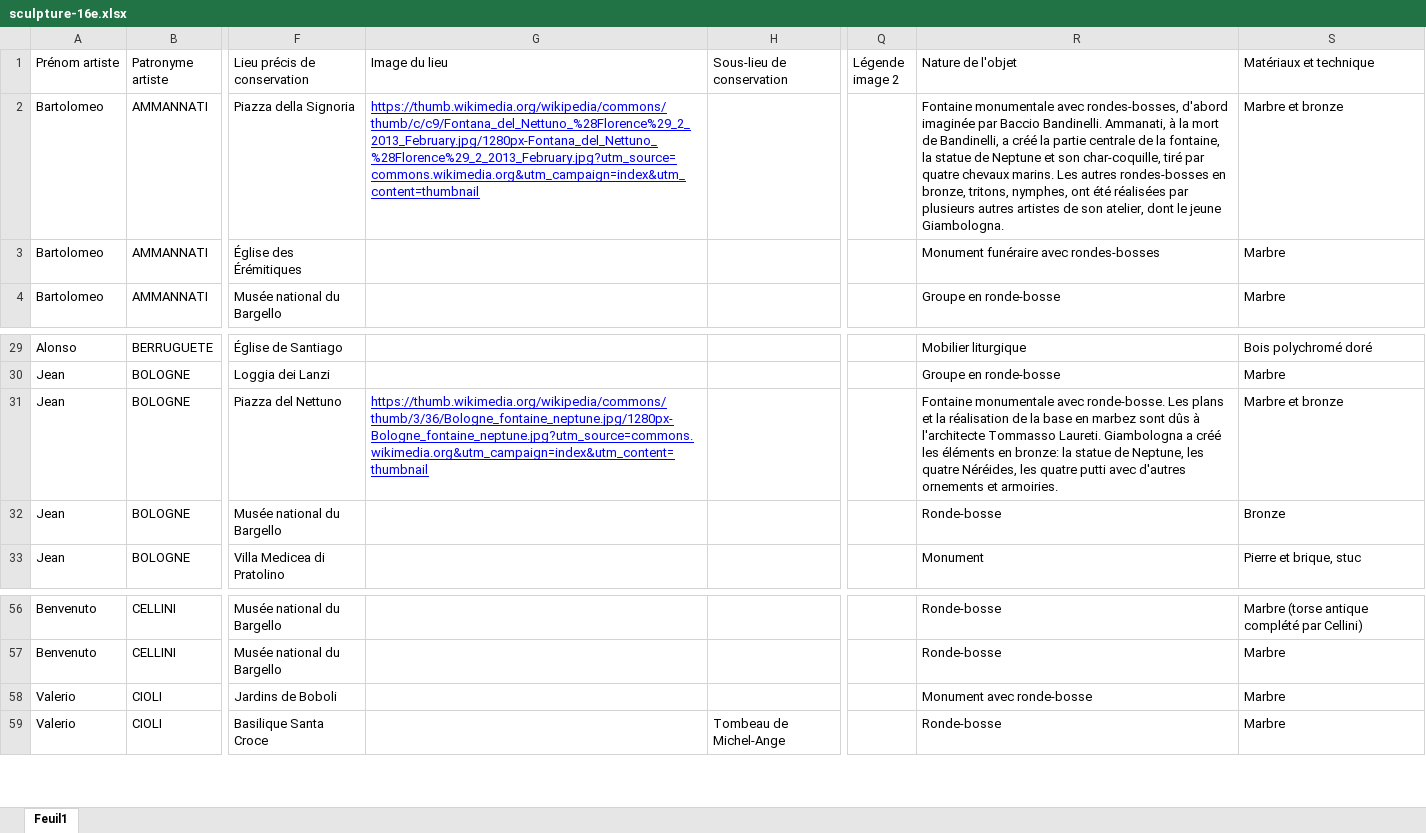
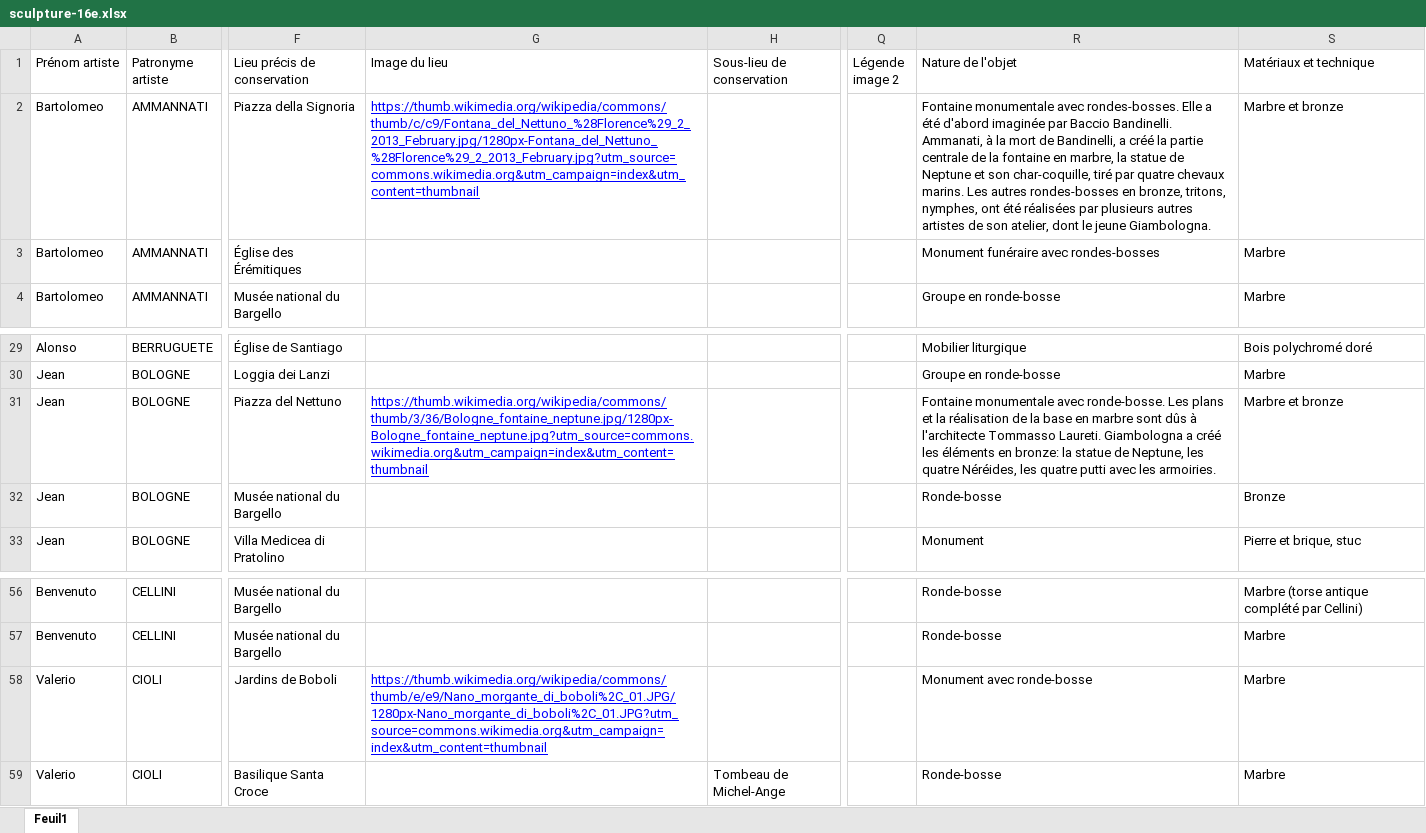
Before and after one commit to stassi-tech/art, an Excel workbook: quizzes/sculpture-16e.xlsx, sheet Feuil1, drawn as a sheet; only a part is shown, gaps mark what is left out; values as stored, in another font and other column widths than the file's, no borders; the diff names each change by its address in the sheet, - before the commit and + after, or states it on an @@ line.

Commit message:
Add files via upload

```diff
--- a/quizzes/sculpture-16e.xlsx (sheet Feuil1)
+++ b/quizzes/sculpture-16e.xlsx (sheet Feuil1)
-R2 (Nature de l'objet): …monumentale avec rondes-bosses, d'abord imaginée par Baccio Bandinelli. Ammanati, à la mort de Bandinelli, a créé la partie centrale de la fontaine, la statue…
+R2 (Nature de l'objet): …monumentale avec rondes-bosses. Elle a été d'abord imaginée par Baccio Bandinelli. Ammanati, à la mort de Bandinelli, a créé la partie centrale de la fontaine en marbre, la statue…
-R31 (Nature de l'objet): …base en marbez sont dûs à l'architecte Tommasso Laureti. Giambologna a créé les éléments en bronze: la statue de Neptune, les quatre Néréides, les quatre putti avec d'autres ornements et armoiries.
+R31 (Nature de l'objet): …base en marbre sont dûs à l'architecte Tommasso Laureti. Giambologna a créé les éléments en bronze: la statue de Neptune, les quatre Néréides, les quatre putti avec les armoiries.
-G58 (Image du lieu): (empty)
+G58 (Image du lieu): https://thumb.wikimedia.org/wikipedia/commons/thumb/e/e9/Nano_morgante_di_boboli%2C_01.JPG/1280px-Nano_morgante_di_boboli%2C_01.JPG?utm_source=commons.wikimedia.org&utm_campaign=index&utm_content=thumbnail
```
